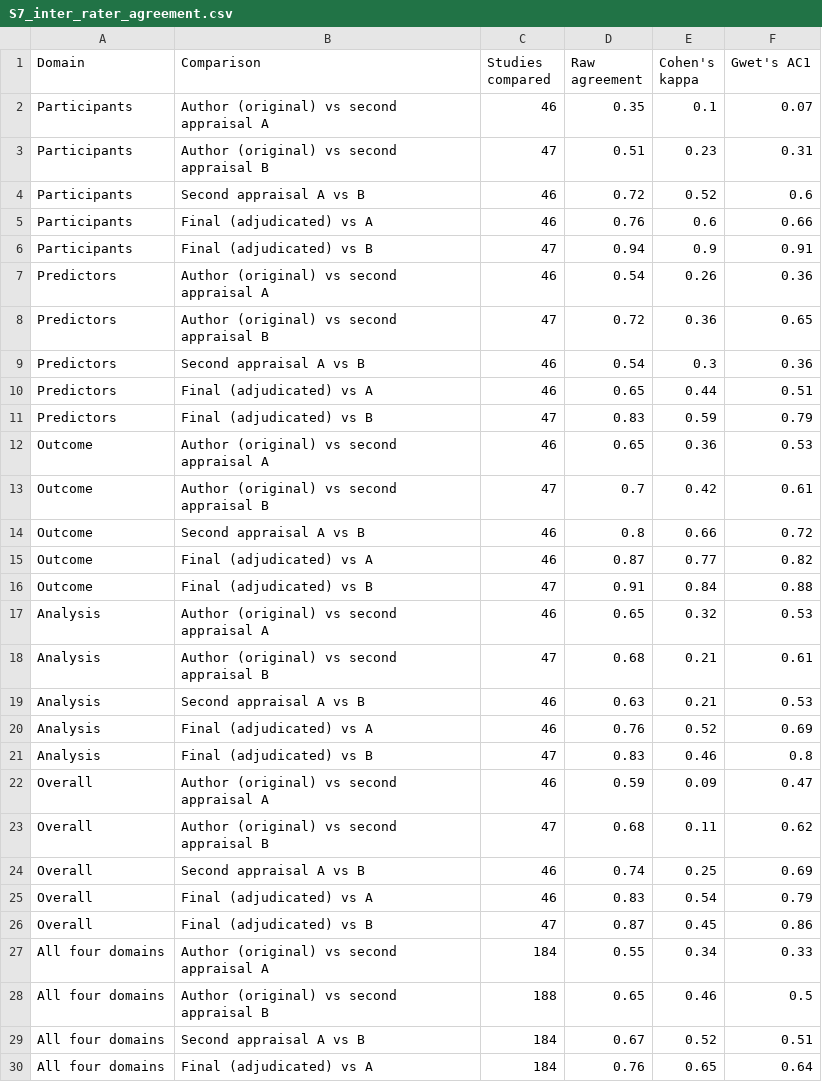
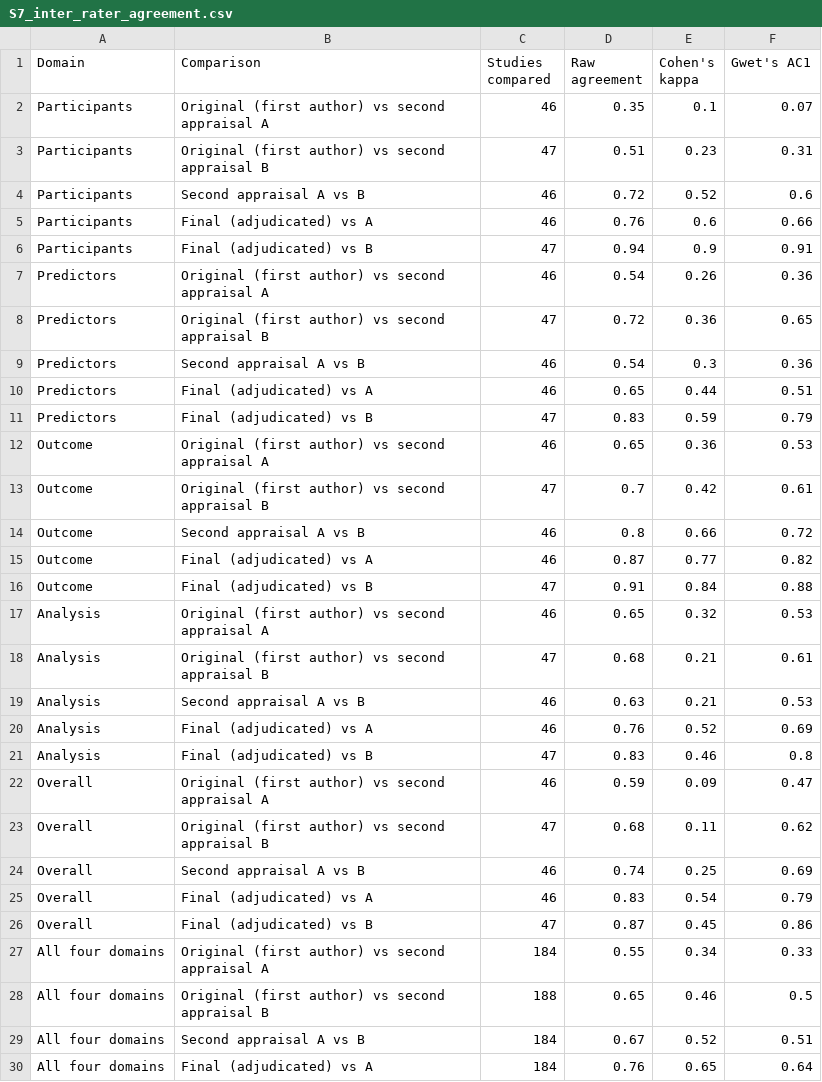
Before and after one commit to abdul-raheem-shahzad/ml-ivf-live-birth-review, a CSV file: supplement/S7_inter_rater_agreement.csv, drawn as a sheet; only a part is shown.

```diff
--- a/supplement/S7_inter_rater_agreement.csv
+++ b/supplement/S7_inter_rater_agreement.csv
@@ -1,4 +1,4 @@
 Domain,Comparison,Studies compared,Raw agreement,Cohen's kappa,Gwet's AC1
-Participants,Author (original) vs second appraisal A,46,0.35,0.1,0.07
-Participants,Author (original) vs second appraisal B,47,0.51,0.23,0.31
+Participants,Original (first author) vs second appraisal A,46,0.35,0.1,0.07
+Participants,Original (first author) vs second appraisal B,47,0.51,0.23,0.31
 Participants,Second appraisal A vs B,46,0.72,0.52,0.6
@@ -6,4 +6,4 @@ Participants,Final (adjudicated) vs A,46,0.76,0.6,0.66
 Participants,Final (adjudicated) vs B,47,0.94,0.9,0.91
-Predictors,Author (original) vs second appraisal A,46,0.54,0.26,0.36
-Predictors,Author (original) vs second appraisal B,47,0.72,0.36,0.65
+Predictors,Original (first author) vs second appraisal A,46,0.54,0.26,0.36
+Predictors,Original (first author) vs second appraisal B,47,0.72,0.36,0.65
 Predictors,Second appraisal A vs B,46,0.54,0.3,0.36
@@ -11,4 +11,4 @@ Predictors,Final (adjudicated) vs A,46,0.65,0.44,0.51
 Predictors,Final (adjudicated) vs B,47,0.83,0.59,0.79
-Outcome,Author (original) vs second appraisal A,46,0.65,0.36,0.53
-Outcome,Author (original) vs second appraisal B,47,0.7,0.42,0.61
+Outcome,Original (first author) vs second appraisal A,46,0.65,0.36,0.53
+Outcome,Original (first author) vs second appraisal B,47,0.7,0.42,0.61
 Outcome,Second appraisal A vs B,46,0.8,0.66,0.72
@@ -16,4 +16,4 @@ Outcome,Final (adjudicated) vs A,46,0.87,0.77,0.82
 Outcome,Final (adjudicated) vs B,47,0.91,0.84,0.88
-Analysis,Author (original) vs second appraisal A,46,0.65,0.32,0.53
-Analysis,Author (original) vs second appraisal B,47,0.68,0.21,0.61
+Analysis,Original (first author) vs second appraisal A,46,0.65,0.32,0.53
+Analysis,Original (first author) vs second appraisal B,47,0.68,0.21,0.61
 Analysis,Second appraisal A vs B,46,0.63,0.21,0.53
@@ -21,4 +21,4 @@ Analysis,Final (adjudicated) vs A,46,0.76,0.52,0.69
 Analysis,Final (adjudicated) vs B,47,0.83,0.46,0.8
-Overall,Author (original) vs second appraisal A,46,0.59,0.09,0.47
-Overall,Author (original) vs second appraisal B,47,0.68,0.11,0.62
+Overall,Original (first author) vs second appraisal A,46,0.59,0.09,0.47
+Overall,Original (first author) vs second appraisal B,47,0.68,0.11,0.62
 Overall,Second appraisal A vs B,46,0.74,0.25,0.69
@@ -26,4 +26,4 @@ Overall,Final (adjudicated) vs A,46,0.83,0.54,0.79
 Overall,Final (adjudicated) vs B,47,0.87,0.45,0.86
-All four domains,Author (original) vs second appraisal A,184,0.55,0.34,0.33
-All four domains,Author (original) vs second appraisal B,188,0.65,0.46,0.5
+All four domains,Original (first author) vs second appraisal A,184,0.55,0.34,0.33
+All four domains,Original (first author) vs second appraisal B,188,0.65,0.46,0.5
 All four domains,Second appraisal A vs B,184,0.67,0.52,0.51
```
Also changed, not shown: supplement/S2_extraction.csv, supplement/S6_PRISMA_2020_checklist.csv, 15 other files.
